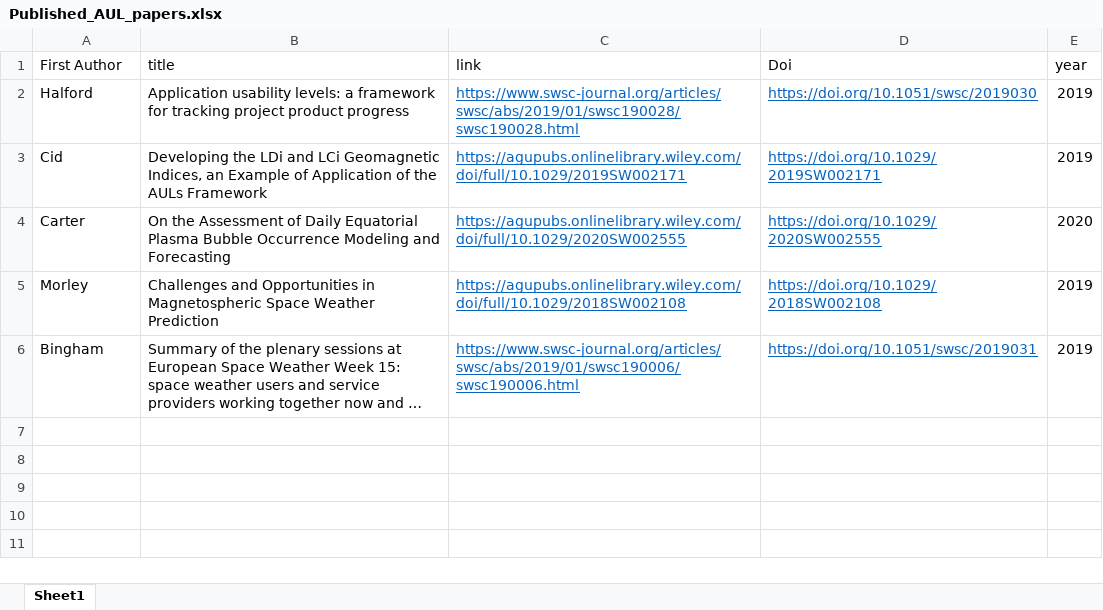
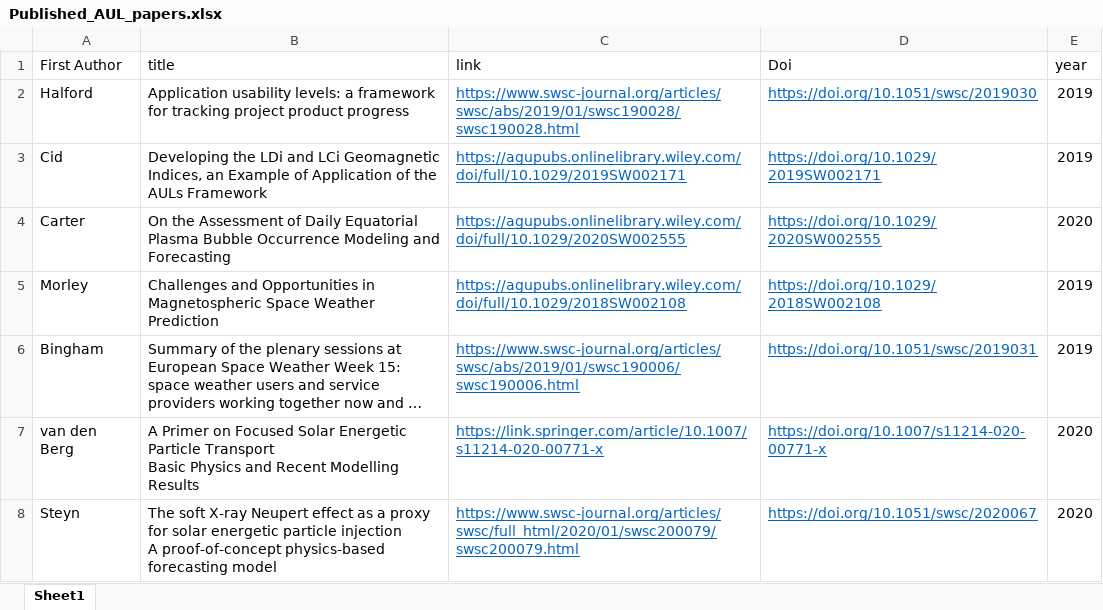
Before and after one commit to AJHalford/AUL, an Excel workbook: Papers/Published_AUL_papers.xlsx, sheet Sheet1, drawn as a sheet; long unchanged cells end in …; values as stored, in another font and other column widths than the file's, no borders; ↵ is a line break in a cell; the diff names each change by its address in the sheet, - before the commit and + after, or states it on an @@ line.

Commit message:
ENH adding in new papers using AULS

```diff
--- a/Papers/Published_AUL_papers.xlsx (sheet Sheet1)
+++ b/Papers/Published_AUL_papers.xlsx (sheet Sheet1)
+row 7: van den Berg | A Primer on Focused Solar Energetic Particle Transport ↵ Basic Physics and Recent Modelling Results | https://link.springer.com/article/10.1007/s11214-020-00771-x | https://doi.org/10.1007/s11214-020-00771-x | 2020
+row 8: Steyn | The soft X-ray Neupert effect as a proxy for solar energetic particle injection ↵ A proof-of-concept physics-based forecasting model | https://www.swsc-journal.org/articles/swsc/full_html/2020/01/swsc200079/swsc200079.html | https://doi.org/10.1051/swsc/2020067 | 2020
```
Also changed, not shown: 1 other file.
